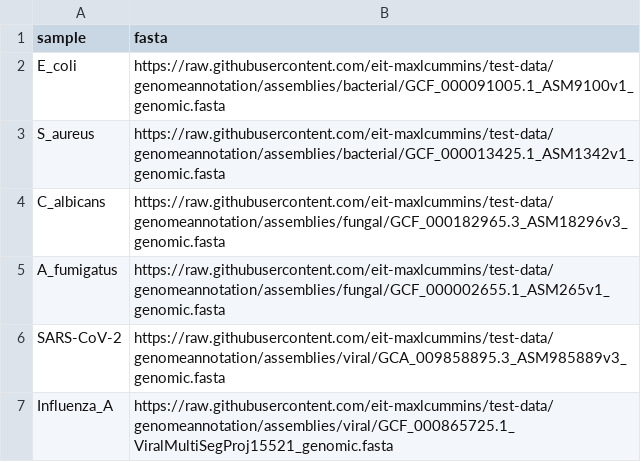
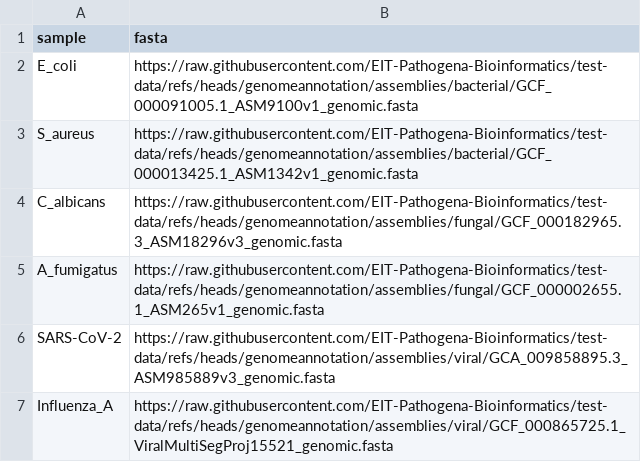
Before and after one commit to EIT-Pathogena-Bioinformatics/test-datasets, a CSV file: samplesheet/samplesheet.csv, drawn as a sheet.

Commit message:
sample sheet correction

```diff
--- a/samplesheet/samplesheet.csv
+++ b/samplesheet/samplesheet.csv
@@ -1,7 +1,7 @@
 sample,fasta
-E_coli,https://raw.githubusercontent.com/eit-maxlcummins/test-data/genomeannotation/assemblies/bacterial/GCF_000091005.1_ASM9100v1_genomic.fasta
-S_aureus,https://raw.githubusercontent.com/eit-maxlcummins/test-data/genomeannotation/assemblies/bacterial/GCF_000013425.1_ASM1342v1_genomic.fasta
-C_albicans,https://raw.githubusercontent.com/eit-maxlcummins/test-data/genomeannotation/assemblies/fungal/GCF_000182965.3_ASM18296v3_genomic.fasta
-A_fumigatus,https://raw.githubusercontent.com/eit-maxlcummins/test-data/genomeannotation/assemblies/fungal/GCF_000002655.1_ASM265v1_genomic.fasta
-SARS-CoV-2,https://raw.githubusercontent.com/eit-maxlcummins/test-data/genomeannotation/assemblies/viral/GCA_009858895.3_ASM985889v3_genomic.fasta
-Influenza_A,https://raw.githubusercontent.com/eit-maxlcummins/test-data/genomeannotation/assemblies/viral/GCF_000865725.1_ViralMultiSegProj15521_genomic.fasta
+E_coli,https://raw.githubusercontent.com/EIT-Pathogena-Bioinformatics/test-data/refs/heads/genomeannotation/assemblies/bacterial/GCF_000091005.1_ASM9100v1_genomic.fasta
+S_aureus,https://raw.githubusercontent.com/EIT-Pathogena-Bioinformatics/test-data/refs/heads/genomeannotation/assemblies/bacterial/GCF_000013425.1_ASM1342v1_genomic.fasta
+C_albicans,https://raw.githubusercontent.com/EIT-Pathogena-Bioinformatics/test-data/refs/heads/genomeannotation/assemblies/fungal/GCF_000182965.3_ASM18296v3_genomic.fasta
+A_fumigatus,https://raw.githubusercontent.com/EIT-Pathogena-Bioinformatics/test-data/refs/heads/genomeannotation/assemblies/fungal/GCF_000002655.1_ASM265v1_genomic.fasta
+SARS-CoV-2,https://raw.githubusercontent.com/EIT-Pathogena-Bioinformatics/test-data/refs/heads/genomeannotation/assemblies/viral/GCA_009858895.3_ASM985889v3_genomic.fasta
+Influenza_A,https://raw.githubusercontent.com/EIT-Pathogena-Bioinformatics/test-data/refs/heads/genomeannotation/assemblies/viral/GCF_000865725.1_ViralMultiSegProj15521_genomic.fasta
```
